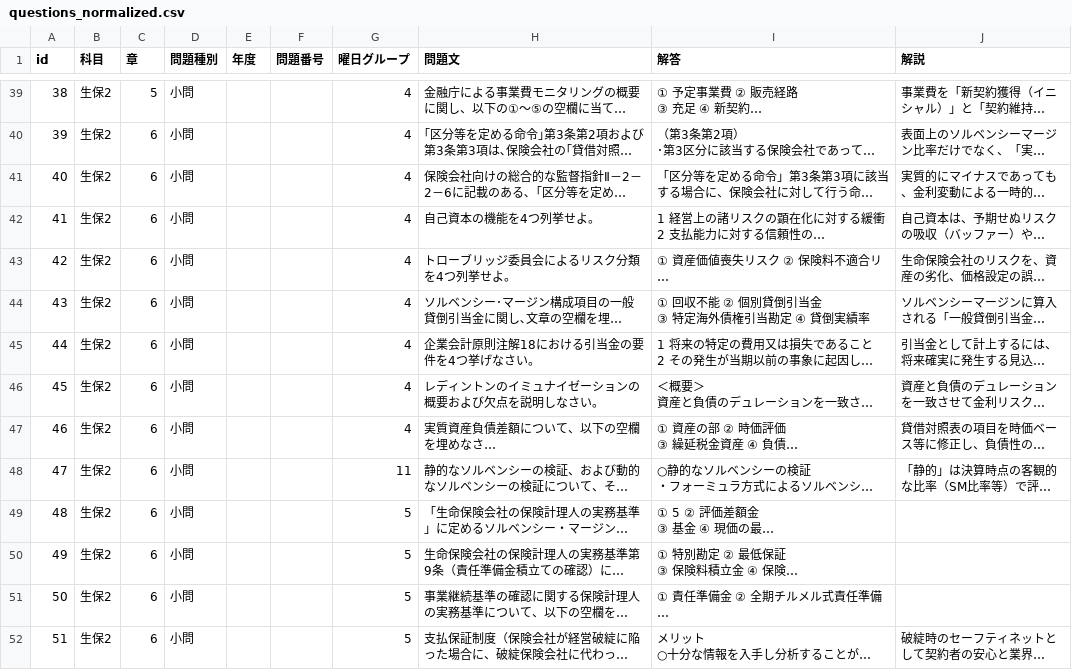
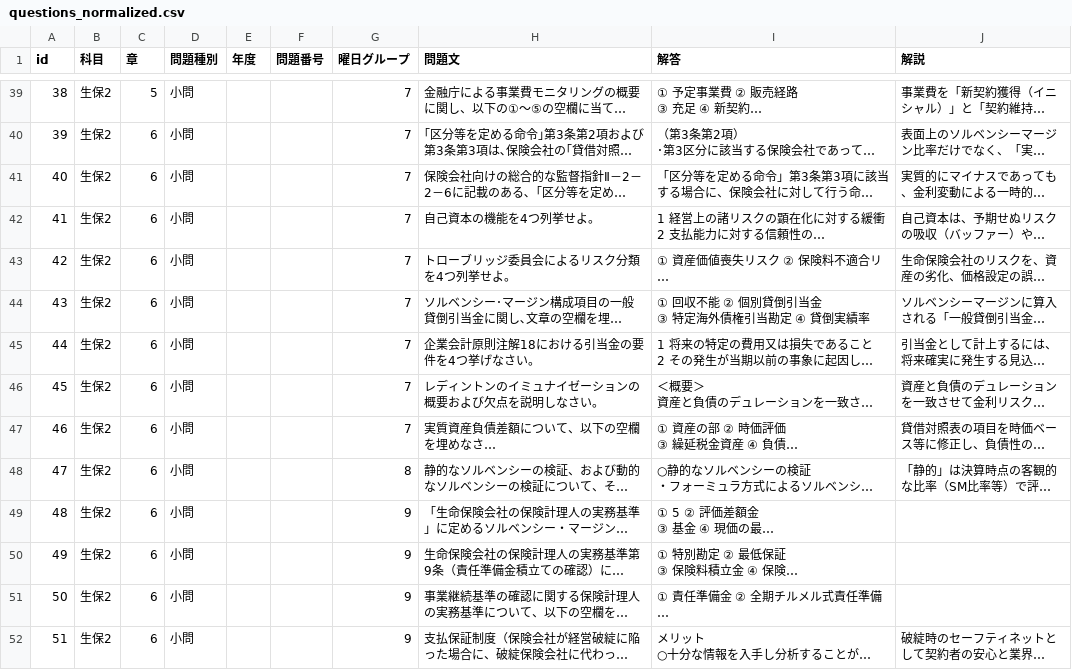
Before and after one commit to yoshi123027-del/actuary-app-seiho2, a CSV file: questions_normalized.csv, drawn as a sheet; only a part is shown, gaps mark what is left out; long unchanged cells end in …; the diff covers the shown part only; the diff names each change by its address in the sheet, - before the commit and + after, or states it on an @@ line.

```diff
--- a/questions_normalized.csv
+++ b/questions_normalized.csv
-G39:G47 (曜日グループ): 4
+G39:G47 (曜日グループ): 7
-G48 (曜日グループ): 11
+G48 (曜日グループ): 8
-G49:G52 (曜日グループ): 5
+G49:G52 (曜日グループ): 9
```
Also changed, not shown: 110 edited cells elsewhere in this file, 3 other files.
